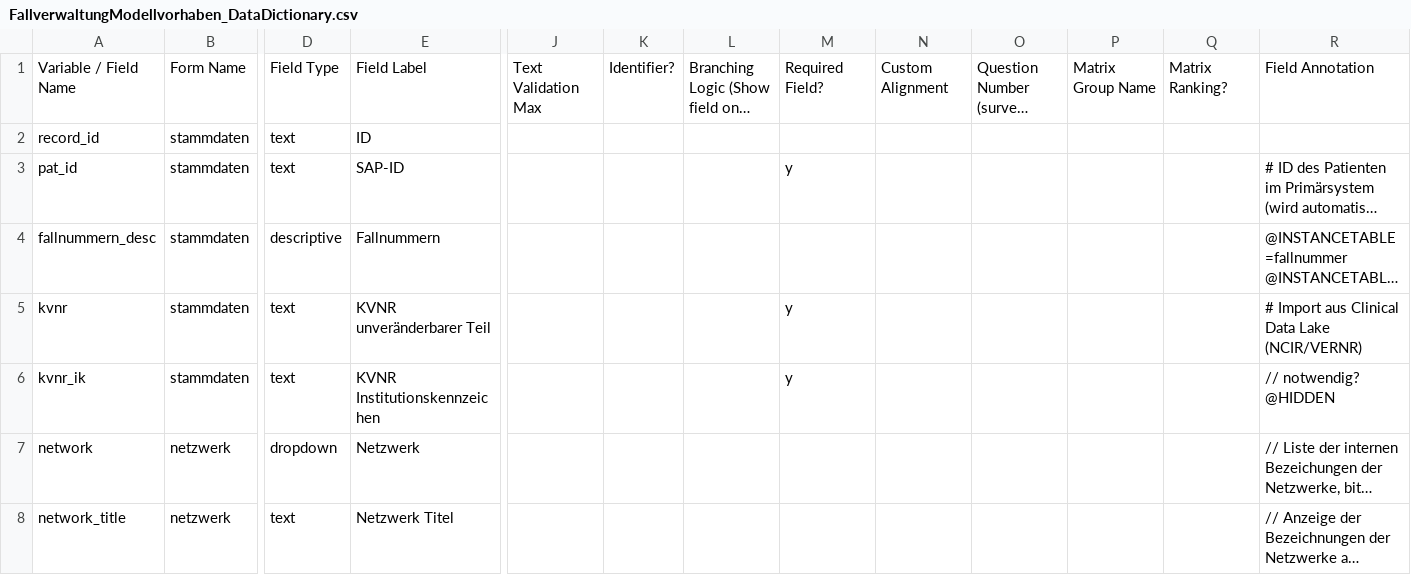
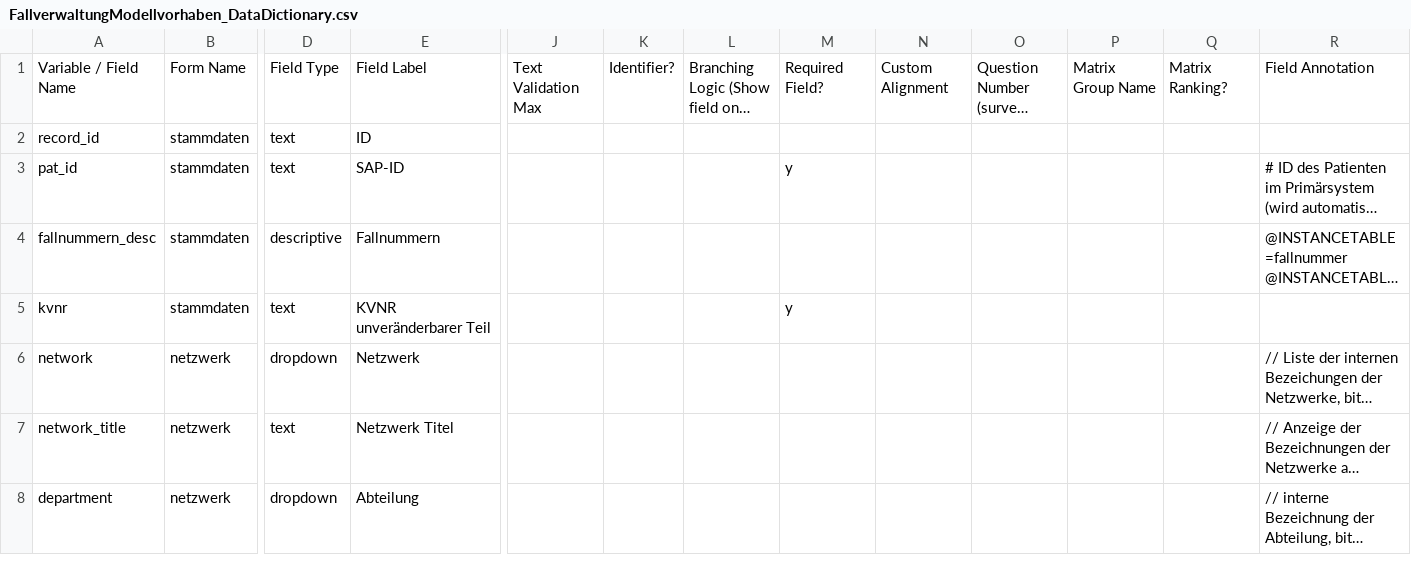
Before and after one commit to KohlbacherLab/case_management_mvh, a CSV file: FallverwaltungModellvorhaben_DataDictionary.csv, drawn as a sheet; only a part is shown, gaps mark what is left out; the shorter side is filled out with more unchanged rows; long unchanged cells end in …; rows hold the shown columns only; ↵ is a line break in a cell; the diff names each change by its address in the sheet, - before the commit and + after, or states it on an @@ line.

```diff
--- a/FallverwaltungModellvorhaben_DataDictionary.csv
+++ b/FallverwaltungModellvorhaben_DataDictionary.csv
-R5: # Import aus Clinical Data Lake (NCIR/VERNR)
+R5: (empty)
-row 6: kvnr_ik | stammdaten | text | KVNR Institutionskennzeichen |  |  |  | y |  |  |  |  | // notwendig? ↵ @HIDDEN
```
Also changed, not shown: 2 other files.
